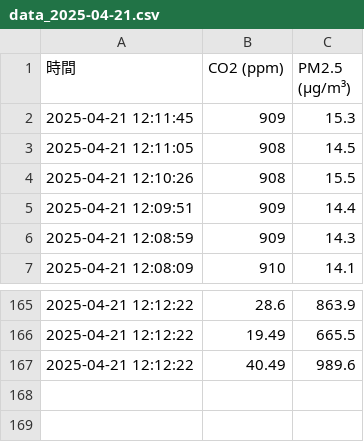
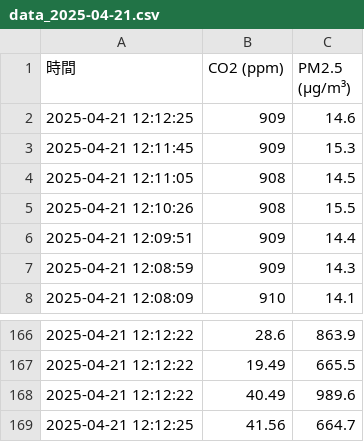
Before and after one commit to Sethjesus/JNC, a CSV file: data_2025-04-21.csv, drawn as a sheet; only a part is shown, gaps mark what is left out.

```diff
--- a/data_2025-04-21.csv
+++ b/data_2025-04-21.csv
@@ -1,2 +1,3 @@
 時間,CO2 (ppm),PM2.5 (μg/m³)
+2025-04-21 12:12:25,909,14.6
 2025-04-21 12:11:45,909,15.3
@@ -167 +168,2 @@
 2025-04-21 12:12:22,40.49,989.6
+2025-04-21 12:12:25,41.56,664.7
```
Also changed, not shown: 1 other file.
